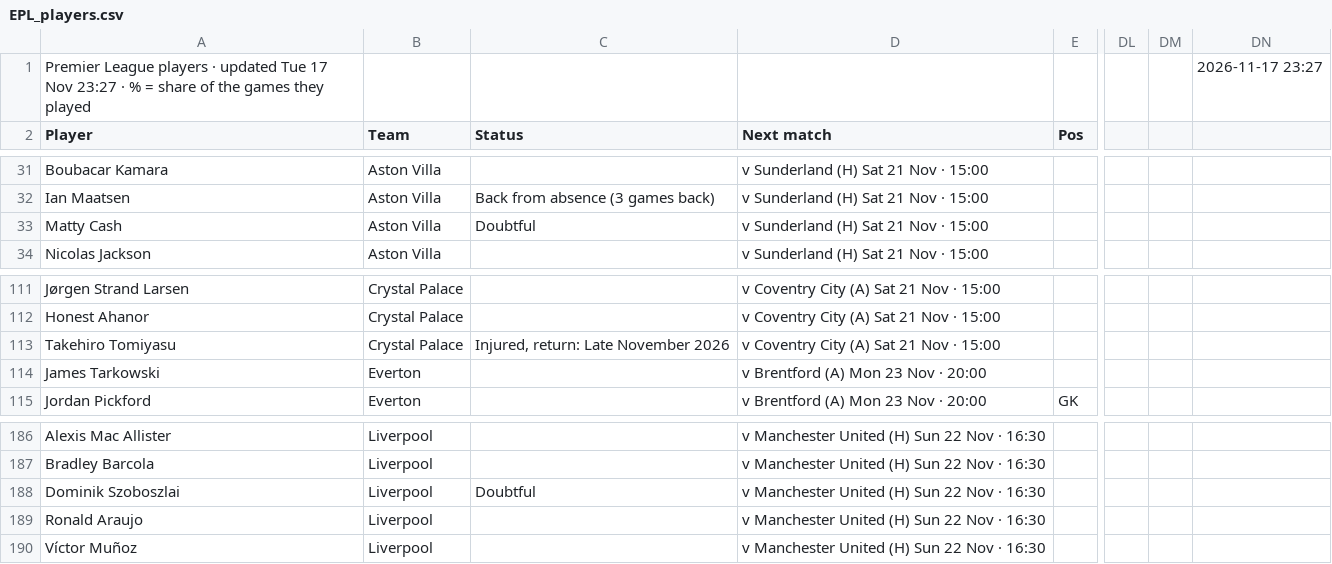
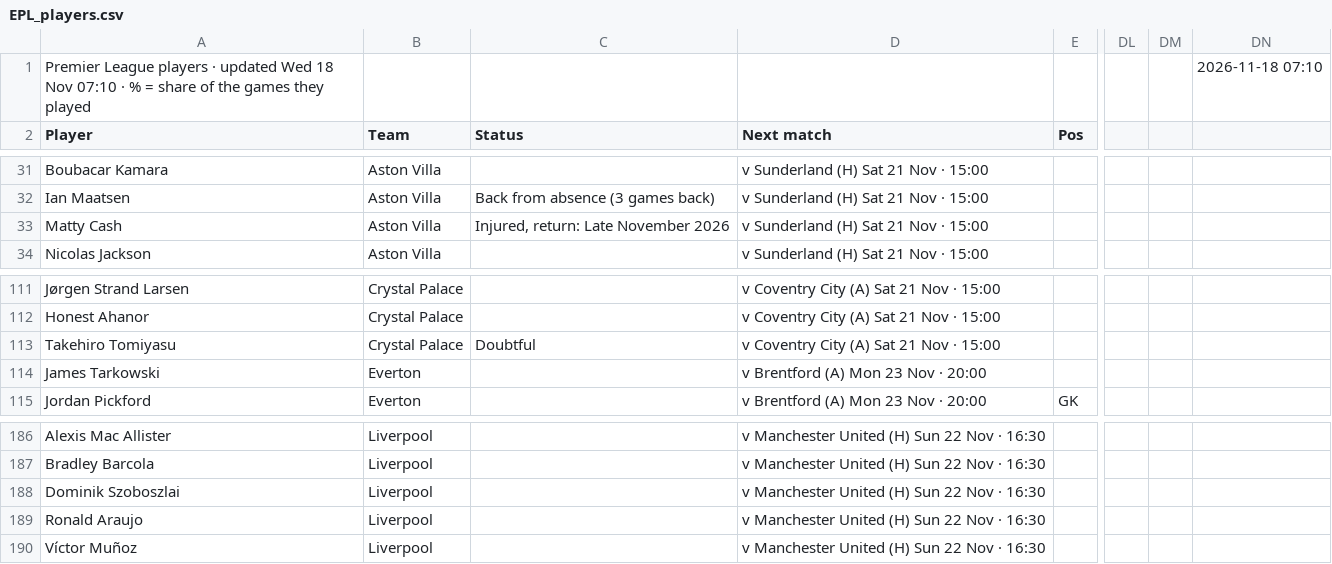
Before and after one commit to 7wilite7/Football-Stats, a CSV file: out/EPL_players.csv, drawn as a sheet; only a part is shown, gaps mark what is left out; the diff names each change by its address in the sheet, - before the commit and + after, or states it on an @@ line.

```diff
--- a/out/EPL_players.csv
+++ b/out/EPL_players.csv
-A1 (Player): …· updated Tue 17 Nov 23:27 · %…
+A1 (Player): …· updated Wed 18 Nov 07:10 · %…
-DN1: 2026-11-17 23:27
+DN1: 2026-11-18 07:10
-C33 (Status): Doubtful
+C33 (Status): Injured, return: Late November 2026
-C113 (Status): Injured, return: Late November 2026
+C113 (Status): Doubtful
-C188 (Status): Doubtful
+C188 (Status): (empty)
```
Also changed, not shown: out/BUNDESLIGA_players.csv, out/INTL_players.csv, 38 other files.
